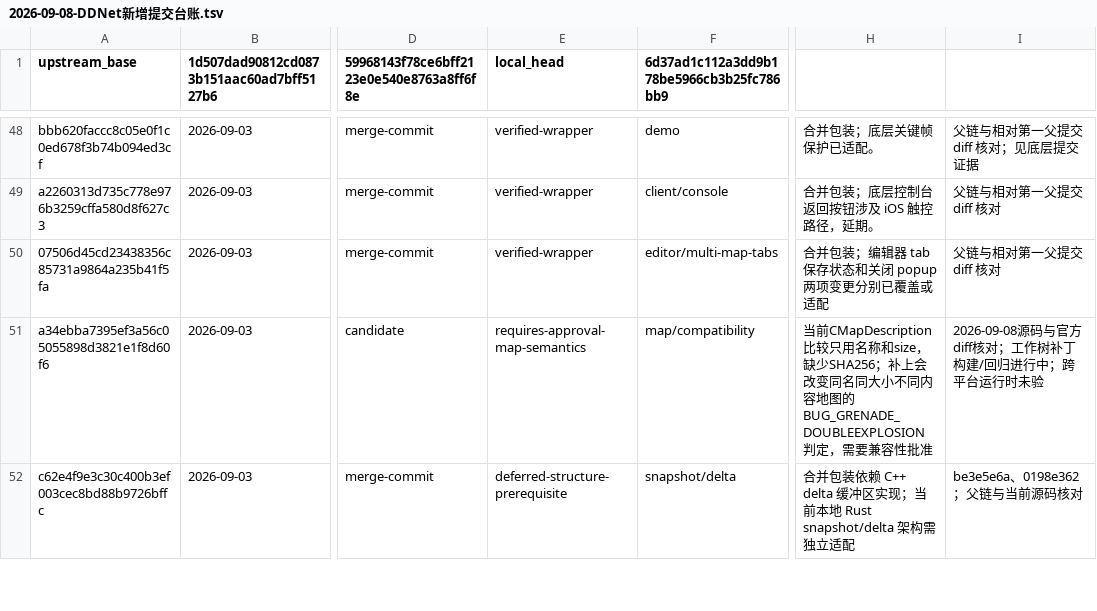
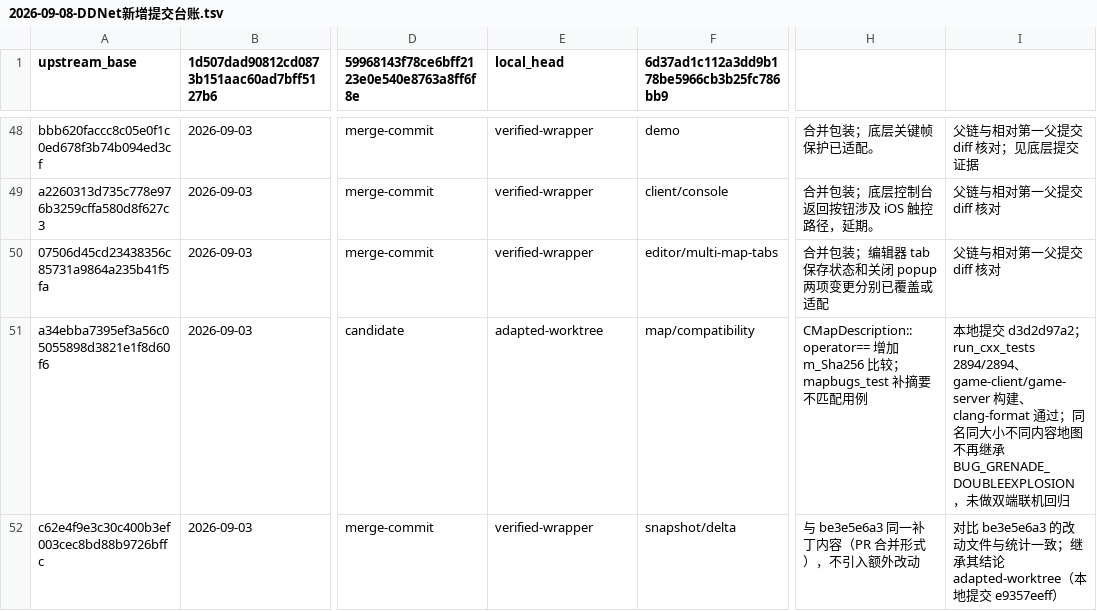
Before and after one commit to wuqie-xuanzhao/QmClient, a TSV file: docs/superpowers/plans/2026-09-08-DDNet新增提交台账.tsv, drawn as a sheet; only a part is shown, gaps mark what is left out; the diff covers the shown part only; the diff names each change by its address in the sheet, - before the commit and + after, or states it on an @@ line.

```diff
--- a/docs/superpowers/plans/2026-09-08-DDNet新增提交台账.tsv
+++ b/docs/superpowers/plans/2026-09-08-DDNet新增提交台账.tsv
-E51 (local_head): requires-approval-map-semantics
+E51 (local_head): adapted-worktree
-H51: 当前CMapDescription比较只用名称和size，缺少SHA256；补上会改变同名同大小不同内容地图的BUG_GRENADE_DOUBLEEXPLOSION判定，需要兼容性批准
+H51: CMapDescription::operator== 增加 m_Sha256 比较；mapbugs_test 补摘要不匹配用例
-I51: 2026-09-08源码与官方diff核对；工作树补丁构建/回归进行中；跨平台运行时未验
+I51: 本地提交 d3d2d97a2；run_cxx_tests 2894/2894、game-client/game-server 构建、clang-format 通过；同名同大小不同内容地图不再继承 BUG_GRENADE_DOUBLEEXPLOSION，未做双端联机回归
-E52 (local_head): deferred-structure-prerequisite
+E52 (local_head): verified-wrapper
-H52: 合并包装依赖 C++ delta 缓冲区实现；当前本地 Rust snapshot/delta 架构需独立适配
+H52: 与 be3e5e6a3 同一补丁内容（PR 合并形式），不引入额外改动
-I52: be3e5e6a、0198e362；父链与当前源码核对
+I52: 对比 be3e5e6a3 的改动文件与统计一致；继承其结论 adapted-worktree（本地提交 e9357eeff）
```
Also changed, not shown: 8 edited cells elsewhere in this file, docs/superpowers/plans/2026-09-08-DDNet旧台账复核.tsv, 2 other files.
